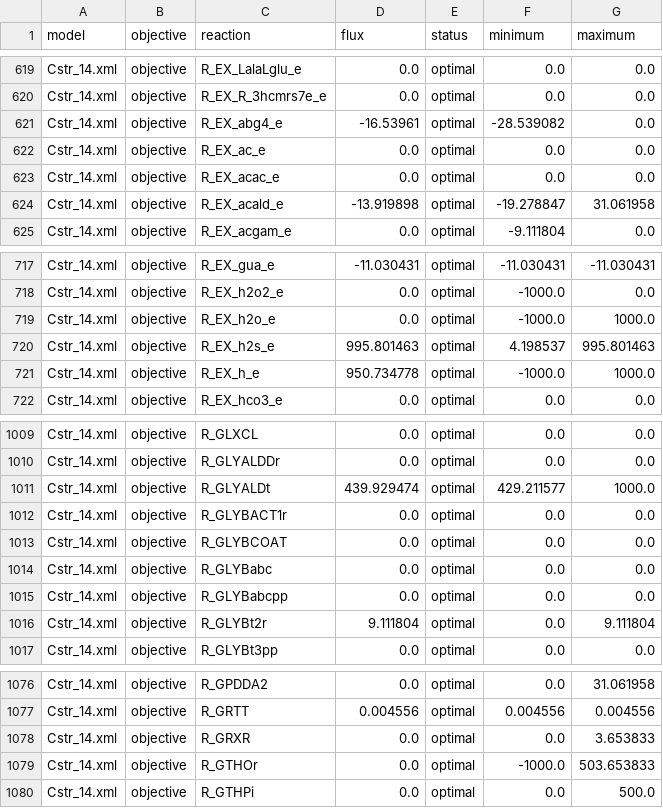
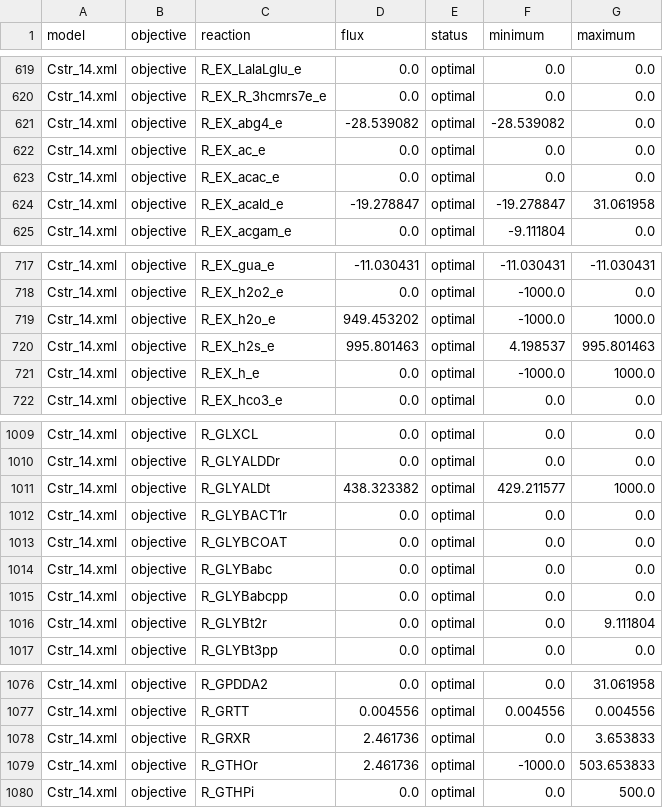
Before and after one commit to draeger-lab/C_striatum_GEMs, a TSV file: FROG/Cstr_14/cobrapy/02_fva.tsv, drawn as a sheet; only a part is shown, gaps mark what is left out; the diff covers the shown part only.

```diff
--- a/FROG/Cstr_14/cobrapy/02_fva.tsv
+++ b/FROG/Cstr_14/cobrapy/02_fva.tsv
@@ -620,6 +620,6 @@ Cstr_14.xml	objective	R_EX_LalaLglu_e	0.0	optimal	0.0	0.0
 Cstr_14.xml	objective	R_EX_R_3hcmrs7e_e	0.0	optimal	0.0	0.0
-Cstr_14.xml	objective	R_EX_abg4_e	-16.53961	optimal	-28.539082	0.0
+Cstr_14.xml	objective	R_EX_abg4_e	-28.539082	optimal	-28.539082	0.0
 Cstr_14.xml	objective	R_EX_ac_e	0.0	optimal	0.0	0.0
 Cstr_14.xml	objective	R_EX_acac_e	0.0	optimal	0.0	0.0
-Cstr_14.xml	objective	R_EX_acald_e	-13.919898	optimal	-19.278847	31.061958
+Cstr_14.xml	objective	R_EX_acald_e	-19.278847	optimal	-19.278847	31.061958
 Cstr_14.xml	objective	R_EX_acgam_e	0.0	optimal	-9.111804	0.0
@@ -718,5 +718,5 @@ Cstr_14.xml	objective	R_EX_gua_e	-11.030431	optimal	-11.030431	-11.030431
 Cstr_14.xml	objective	R_EX_h2o2_e	0.0	optimal	-1000.0	0.0
-Cstr_14.xml	objective	R_EX_h2o_e	0.0	optimal	-1000.0	1000.0
+Cstr_14.xml	objective	R_EX_h2o_e	949.453202	optimal	-1000.0	1000.0
 Cstr_14.xml	objective	R_EX_h2s_e	995.801463	optimal	4.198537	995.801463
-Cstr_14.xml	objective	R_EX_h_e	950.734778	optimal	-1000.0	1000.0
+Cstr_14.xml	objective	R_EX_h_e	0.0	optimal	-1000.0	1000.0
 Cstr_14.xml	objective	R_EX_hco3_e	0.0	optimal	0.0	0.0
@@ -1010,3 +1010,3 @@ Cstr_14.xml	objective	R_GLXCL	0.0	optimal	0.0	0.0
 Cstr_14.xml	objective	R_GLYALDDr	0.0	optimal	0.0	0.0
-Cstr_14.xml	objective	R_GLYALDt	439.929474	optimal	429.211577	1000.0
+Cstr_14.xml	objective	R_GLYALDt	438.323382	optimal	429.211577	1000.0
 Cstr_14.xml	objective	R_GLYBACT1r	0.0	optimal	0.0	0.0
@@ -1015,3 +1015,3 @@ Cstr_14.xml	objective	R_GLYBabc	0.0	optimal	0.0	0.0
 Cstr_14.xml	objective	R_GLYBabcpp	0.0	optimal	0.0	0.0
-Cstr_14.xml	objective	R_GLYBt2r	9.111804	optimal	0.0	9.111804
+Cstr_14.xml	objective	R_GLYBt2r	0.0	optimal	0.0	9.111804
 Cstr_14.xml	objective	R_GLYBt3pp	0.0	optimal	0.0	0.0
@@ -1077,4 +1077,4 @@ Cstr_14.xml	objective	R_GPDDA2	0.0	optimal	0.0	31.061958
 Cstr_14.xml	objective	R_GRTT	0.004556	optimal	0.004556	0.004556
-Cstr_14.xml	objective	R_GRXR	0.0	optimal	0.0	3.653833
-Cstr_14.xml	objective	R_GTHOr	0.0	optimal	-1000.0	503.653833
+Cstr_14.xml	objective	R_GRXR	2.461736	optimal	0.0	3.653833
+Cstr_14.xml	objective	R_GTHOr	2.461736	optimal	-1000.0	503.653833
 Cstr_14.xml	objective	R_GTHPi	0.0	optimal	0.0	500.0
```
Also changed, not shown: 101 edited cells elsewhere in this file, FROG/Cstr_14/cameo/02_fva.tsv, 31 other files.
